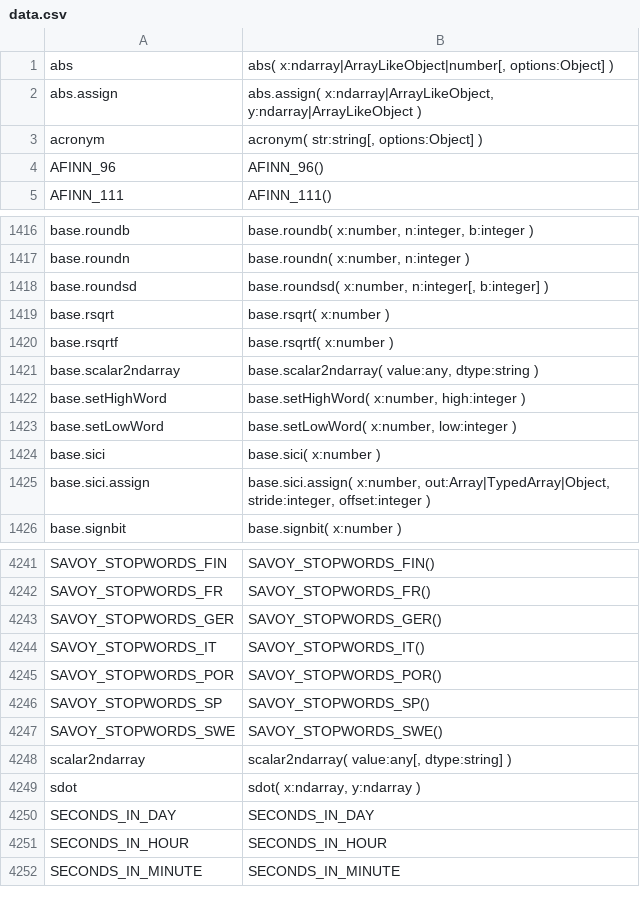
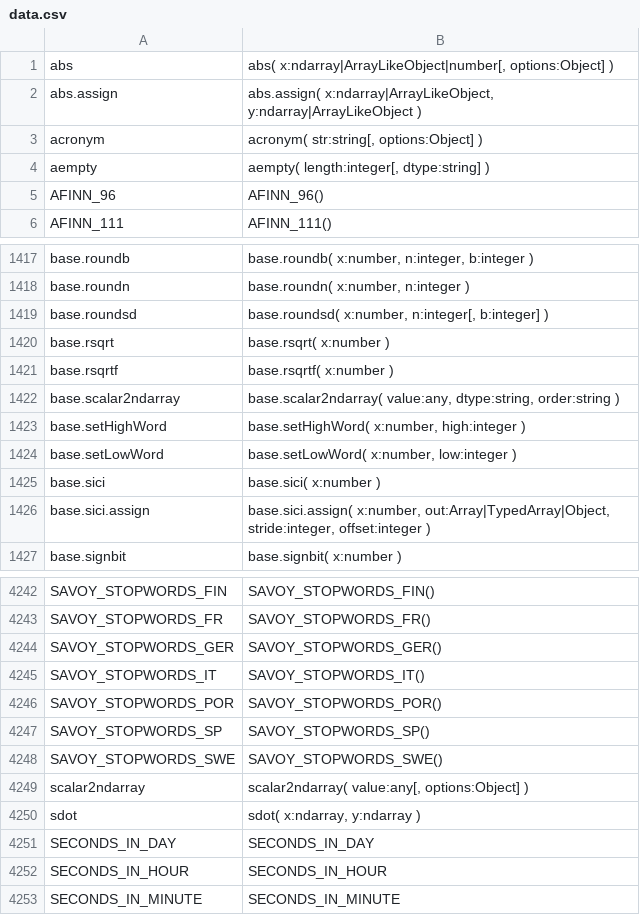
Before and after one commit to stdlib-js/repl-typed-signature, a CSV file: data/data.csv, drawn as a sheet; only a part is shown, gaps mark what is left out.

```diff
--- a/data/data.csv
+++ b/data/data.csv
@@ -3,2 +3,3 @@ abs.assign,"abs.assign( x:ndarray|ArrayLikeObject, y:ndarray|ArrayLikeObject )"
 acronym,"acronym( str:string[, options:Object] )"
+aempty,"aempty( length:integer[, dtype:string] )"
 AFINN_96,"AFINN_96()"
@@ -1420,3 +1421,3 @@ base.rsqrt,"base.rsqrt( x:number )"
 base.rsqrtf,"base.rsqrtf( x:number )"
-base.scalar2ndarray,"base.scalar2ndarray( value:any, dtype:string )"
+base.scalar2ndarray,"base.scalar2ndarray( value:any, dtype:string, order:string )"
 base.setHighWord,"base.setHighWord( x:number, high:integer )"
@@ -4247,3 +4248,3 @@ SAVOY_STOPWORDS_SP,"SAVOY_STOPWORDS_SP()"
 SAVOY_STOPWORDS_SWE,"SAVOY_STOPWORDS_SWE()"
-scalar2ndarray,"scalar2ndarray( value:any[, dtype:string] )"
+scalar2ndarray,"scalar2ndarray( value:any[, options:Object] )"
 sdot,"sdot( x:ndarray, y:ndarray )"
```
Also changed, not shown: 2 other files.
